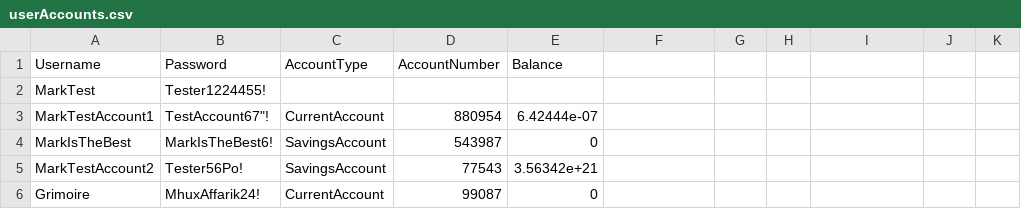
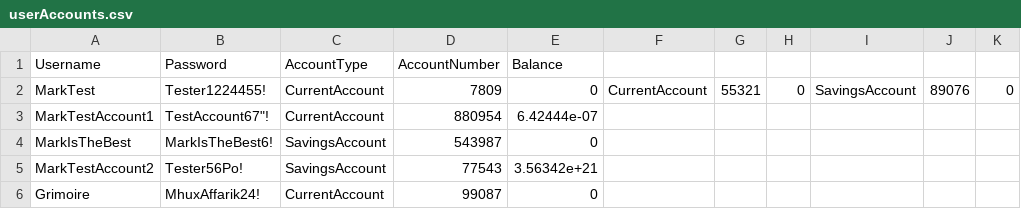
Before and after one commit to MarkAbdillaMifsud/ATM-Project, a CSV file: Console ATM SM4659/userAccounts.csv, drawn as a sheet.

Commit message:
Implemented balance display option

```diff
--- a/Console ATM SM4659/userAccounts.csv
+++ b/Console ATM SM4659/userAccounts.csv
@@ -1,3 +1,3 @@
 Username,Password,AccountType,AccountNumber,Balance
-MarkTest,Tester1224455!
+MarkTest,Tester1224455!,CurrentAccount,7809,0,CurrentAccount,55321,0,SavingsAccount,89076,0
 MarkTestAccount1,TestAccount67"!,CurrentAccount,880954,6.42444e-07
```
Also changed, not shown: 2 other files.
